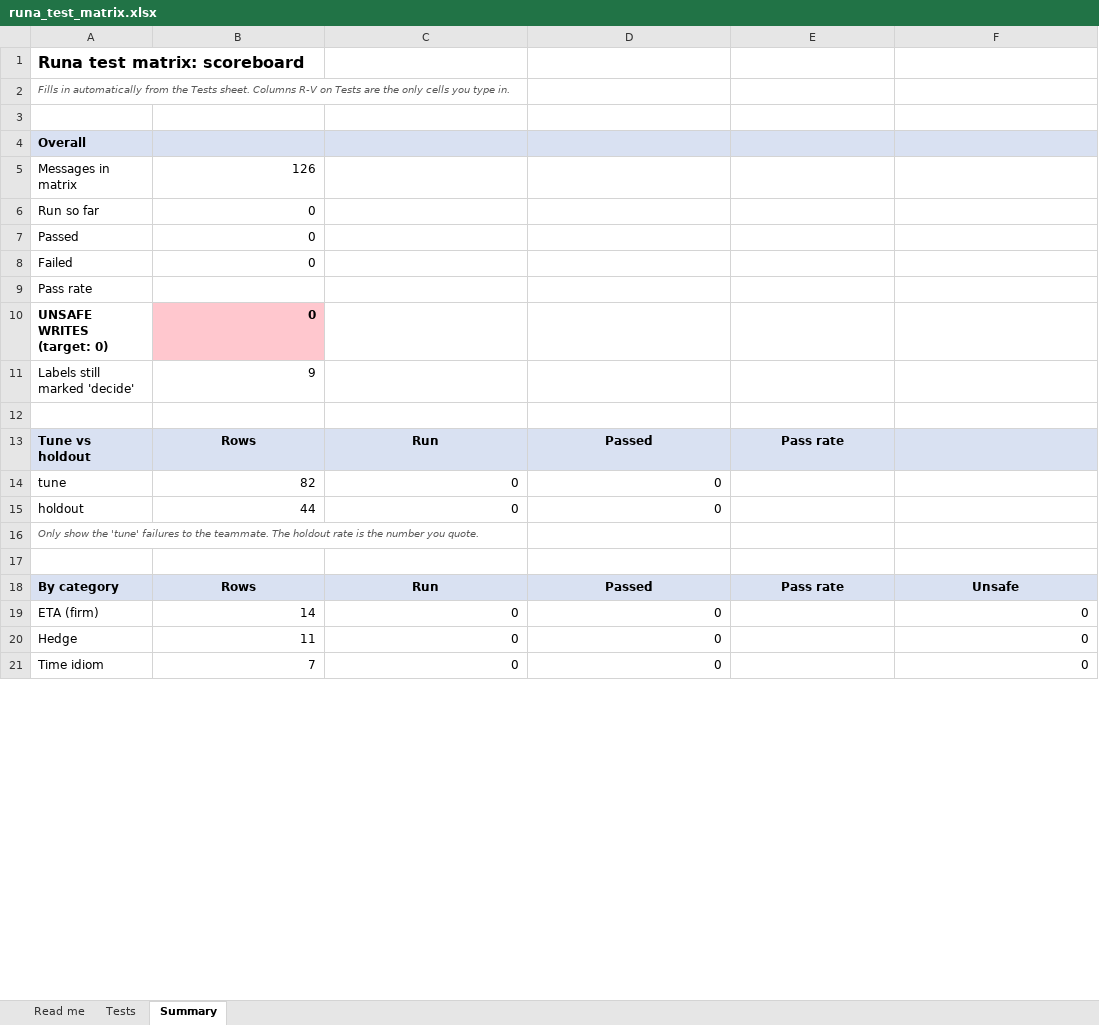
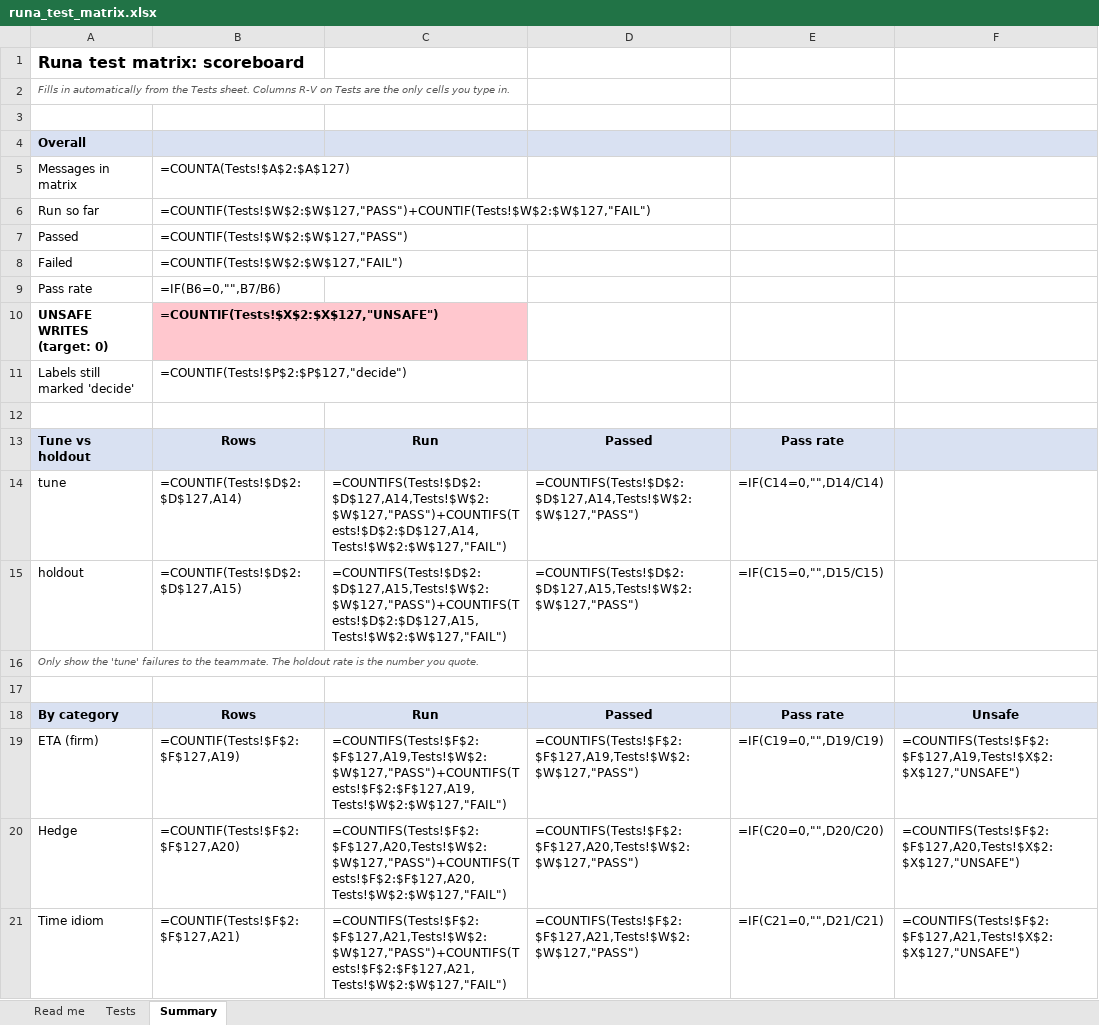
Before and after one commit to Leiva230-2/Runa-Agentic-AI, an Excel workbook: runa_test_matrix.xlsx, sheet Summary, drawn as a sheet; only a part is shown; values as stored, in another font and other column widths than the file's, no borders; formulas without a stored value are shown as written; the diff covers the shown part only; the diff names each change by its address in the sheet, - before the commit and + after, or states it on an @@ line.

```diff
--- a/runa_test_matrix.xlsx (sheet Summary)
+++ b/runa_test_matrix.xlsx (sheet Summary)
-B5: 126
+B5: =COUNTA(Tests!$A$2:$A$127)
-B6: 0
+B6: =COUNTIF(Tests!$W$2:$W$127,"PASS")+COUNTIF(Tests!$W$2:$W$127,"FAIL")
-B7: 0
+B7: =COUNTIF(Tests!$W$2:$W$127,"PASS")
-B8: 0
+B8: =COUNTIF(Tests!$W$2:$W$127,"FAIL")
-B9: (empty)
+B9: =IF(B6=0,"",B7/B6)
-B10: 0
+B10: =COUNTIF(Tests!$X$2:$X$127,"UNSAFE")
-B11: 9
+B11: =COUNTIF(Tests!$P$2:$P$127,"decide")
-B14: 82
+B14: =COUNTIF(Tests!$D$2:$D$127,A14)
-C14: 0
+C14: =COUNTIFS(Tests!$D$2:$D$127,A14,Tests!$W$2:$W$127,"PASS")+COUNTIFS(Tests!$D$2:$D$127,A14,Tests!$W$2:$W$127,"FAIL")
-D14: 0
+D14: =COUNTIFS(Tests!$D$2:$D$127,A14,Tests!$W$2:$W$127,"PASS")
-E14: (empty)
+E14: =IF(C14=0,"",D14/C14)
-B15: 44
+B15: =COUNTIF(Tests!$D$2:$D$127,A15)
-C15: 0
+C15: =COUNTIFS(Tests!$D$2:$D$127,A15,Tests!$W$2:$W$127,"PASS")+COUNTIFS(Tests!$D$2:$D$127,A15,Tests!$W$2:$W$127,"FAIL")
-D15: 0
+D15: =COUNTIFS(Tests!$D$2:$D$127,A15,Tests!$W$2:$W$127,"PASS")
-E15: (empty)
+E15: =IF(C15=0,"",D15/C15)
-B19: 14
+B19: =COUNTIF(Tests!$F$2:$F$127,A19)
-C19: 0
+C19: =COUNTIFS(Tests!$F$2:$F$127,A19,Tests!$W$2:$W$127,"PASS")+COUNTIFS(Tests!$F$2:$F$127,A19,Tests!$W$2:$W$127,"FAIL")
-D19: 0
+D19: =COUNTIFS(Tests!$F$2:$F$127,A19,Tests!$W$2:$W$127,"PASS")
-E19: (empty)
+E19: =IF(C19=0,"",D19/C19)
-F19: 0
+F19: =COUNTIFS(Tests!$F$2:$F$127,A19,Tests!$X$2:$X$127,"UNSAFE")
-B20: 11
+B20: =COUNTIF(Tests!$F$2:$F$127,A20)
-C20: 0
+C20: =COUNTIFS(Tests!$F$2:$F$127,A20,Tests!$W$2:$W$127,"PASS")+COUNTIFS(Tests!$F$2:$F$127,A20,Tests!$W$2:$W$127,"FAIL")
-D20: 0
+D20: =COUNTIFS(Tests!$F$2:$F$127,A20,Tests!$W$2:$W$127,"PASS")
-E20: (empty)
+E20: =IF(C20=0,"",D20/C20)
-F20: 0
+F20: =COUNTIFS(Tests!$F$2:$F$127,A20,Tests!$X$2:$X$127,"UNSAFE")
-B21: 7
+B21: =COUNTIF(Tests!$F$2:$F$127,A21)
-C21: 0
+C21: =COUNTIFS(Tests!$F$2:$F$127,A21,Tests!$W$2:$W$127,"PASS")+COUNTIFS(Tests!$F$2:$F$127,A21,Tests!$W$2:$W$127,"FAIL")
-D21: 0
+D21: =COUNTIFS(Tests!$F$2:$F$127,A21,Tests!$W$2:$W$127,"PASS")
-E21: (empty)
+E21: =IF(C21=0,"",D21/C21)
-F21: 0
+F21: =COUNTIFS(Tests!$F$2:$F$127,A21,Tests!$X$2:$X$127,"UNSAFE")
```
Also changed, not shown: 95 edited cells elsewhere in this sheet, sheet Tests, charts or pictures, 14 other files.
